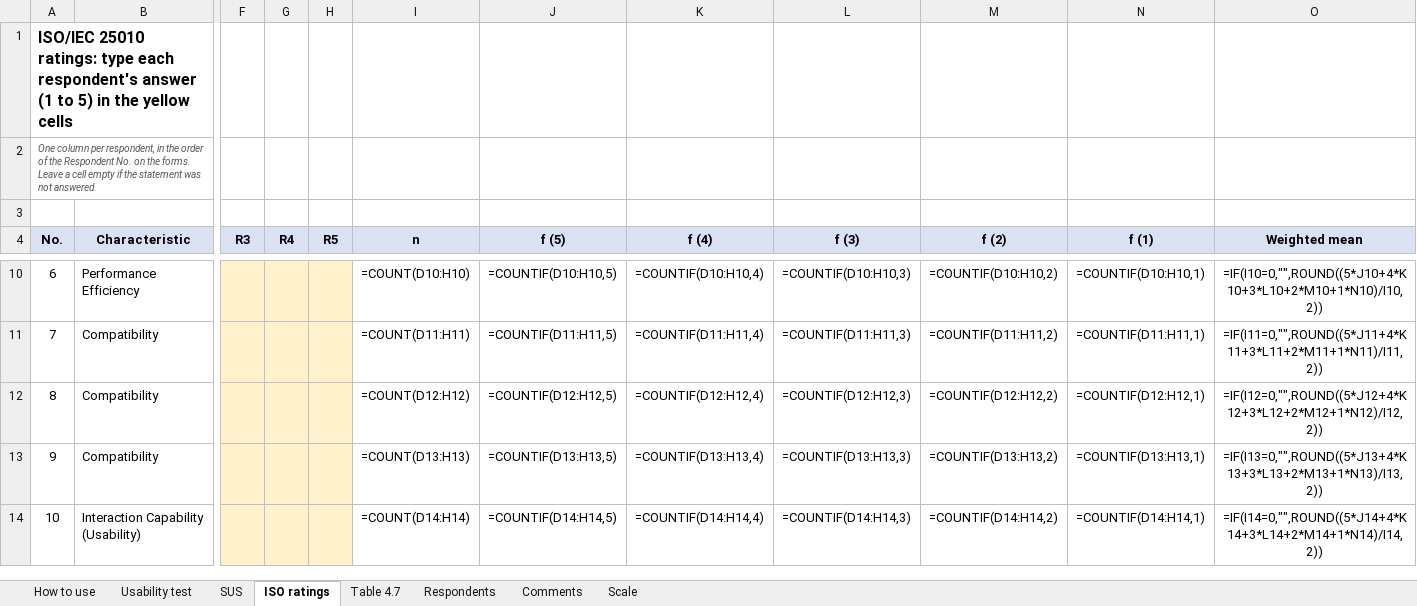
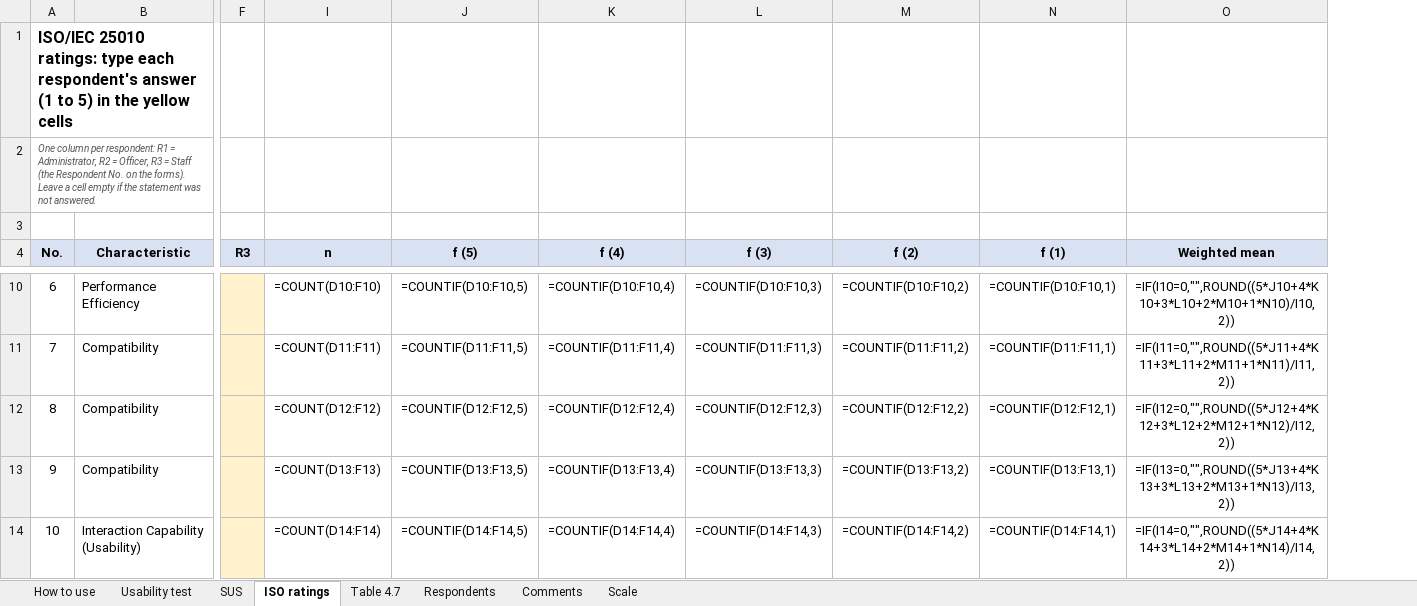
Before and after one commit to XyroneKyleYlanan/EMO-Tracker, an Excel workbook: docs/paper/chapter-4/evaluation-scoring.xlsx, sheet ISO ratings, drawn as a sheet; only a part is shown, gaps mark what is left out; values as stored, in another font and other column widths than the file's, no borders; formulas without a stored value are shown as written; the diff covers the shown part only; the diff names each change by its address in the sheet, - before the commit and + after, or states it on an @@ line.

Commit message:
Set the scoring sheet to the three EMO respondents

```diff
--- a/docs/paper/chapter-4/evaluation-scoring.xlsx (sheet ISO ratings)
+++ b/docs/paper/chapter-4/evaluation-scoring.xlsx (sheet ISO ratings)
@@ column G (R4) hidden, empty @@
@@ column H (R5) hidden, empty @@
-A2 (No.): …column per respondent, in the order of the Respondent No. on the forms. Leave a…
+A2 (No.): …column per respondent: R1 = Administrator, R2 = Officer, R3 = Staff (the Respondent No. on the forms). Leave a…
-I10 (n): =COUNT(D10:H10)
+I10 (n): =COUNT(D10:F10)
-J10 (f (5)): =COUNTIF(D10:H10,5)
+J10 (f (5)): =COUNTIF(D10:F10,5)
-K10 (f (4)): =COUNTIF(D10:H10,4)
+K10 (f (4)): =COUNTIF(D10:F10,4)
-L10 (f (3)): =COUNTIF(D10:H10,3)
+L10 (f (3)): =COUNTIF(D10:F10,3)
-M10 (f (2)): =COUNTIF(D10:H10,2)
+M10 (f (2)): =COUNTIF(D10:F10,2)
-N10 (f (1)): =COUNTIF(D10:H10,1)
+N10 (f (1)): =COUNTIF(D10:F10,1)
-I11 (n): =COUNT(D11:H11)
+I11 (n): =COUNT(D11:F11)
-J11 (f (5)): =COUNTIF(D11:H11,5)
+J11 (f (5)): =COUNTIF(D11:F11,5)
-K11 (f (4)): =COUNTIF(D11:H11,4)
+K11 (f (4)): =COUNTIF(D11:F11,4)
-L11 (f (3)): =COUNTIF(D11:H11,3)
+L11 (f (3)): =COUNTIF(D11:F11,3)
-M11 (f (2)): =COUNTIF(D11:H11,2)
+M11 (f (2)): =COUNTIF(D11:F11,2)
-N11 (f (1)): =COUNTIF(D11:H11,1)
+N11 (f (1)): =COUNTIF(D11:F11,1)
-I12 (n): =COUNT(D12:H12)
+I12 (n): =COUNT(D12:F12)
-J12 (f (5)): =COUNTIF(D12:H12,5)
+J12 (f (5)): =COUNTIF(D12:F12,5)
-K12 (f (4)): =COUNTIF(D12:H12,4)
+K12 (f (4)): =COUNTIF(D12:F12,4)
-L12 (f (3)): =COUNTIF(D12:H12,3)
+L12 (f (3)): =COUNTIF(D12:F12,3)
-M12 (f (2)): =COUNTIF(D12:H12,2)
+M12 (f (2)): =COUNTIF(D12:F12,2)
-N12 (f (1)): =COUNTIF(D12:H12,1)
+N12 (f (1)): =COUNTIF(D12:F12,1)
-I13 (n): =COUNT(D13:H13)
+I13 (n): =COUNT(D13:F13)
-J13 (f (5)): =COUNTIF(D13:H13,5)
+J13 (f (5)): =COUNTIF(D13:F13,5)
-K13 (f (4)): =COUNTIF(D13:H13,4)
+K13 (f (4)): =COUNTIF(D13:F13,4)
-L13 (f (3)): =COUNTIF(D13:H13,3)
+L13 (f (3)): =COUNTIF(D13:F13,3)
-M13 (f (2)): =COUNTIF(D13:H13,2)
+M13 (f (2)): =COUNTIF(D13:F13,2)
-N13 (f (1)): =COUNTIF(D13:H13,1)
+N13 (f (1)): =COUNTIF(D13:F13,1)
-I14 (n): =COUNT(D14:H14)
+I14 (n): =COUNT(D14:F14)
-J14 (f (5)): =COUNTIF(D14:H14,5)
+J14 (f (5)): =COUNTIF(D14:F14,5)
-K14 (f (4)): =COUNTIF(D14:H14,4)
+K14 (f (4)): =COUNTIF(D14:F14,4)
-L14 (f (3)): =COUNTIF(D14:H14,3)
+L14 (f (3)): =COUNTIF(D14:F14,3)
-M14 (f (2)): =COUNTIF(D14:H14,2)
+M14 (f (2)): =COUNTIF(D14:F14,2)
-N14 (f (1)): =COUNTIF(D14:H14,1)
+N14 (f (1)): =COUNTIF(D14:F14,1)
```
Also changed, not shown: 102 edited cells elsewhere in this sheet, sheet Usability test, sheet Respondents, sheet SUS, sheet How to use.
